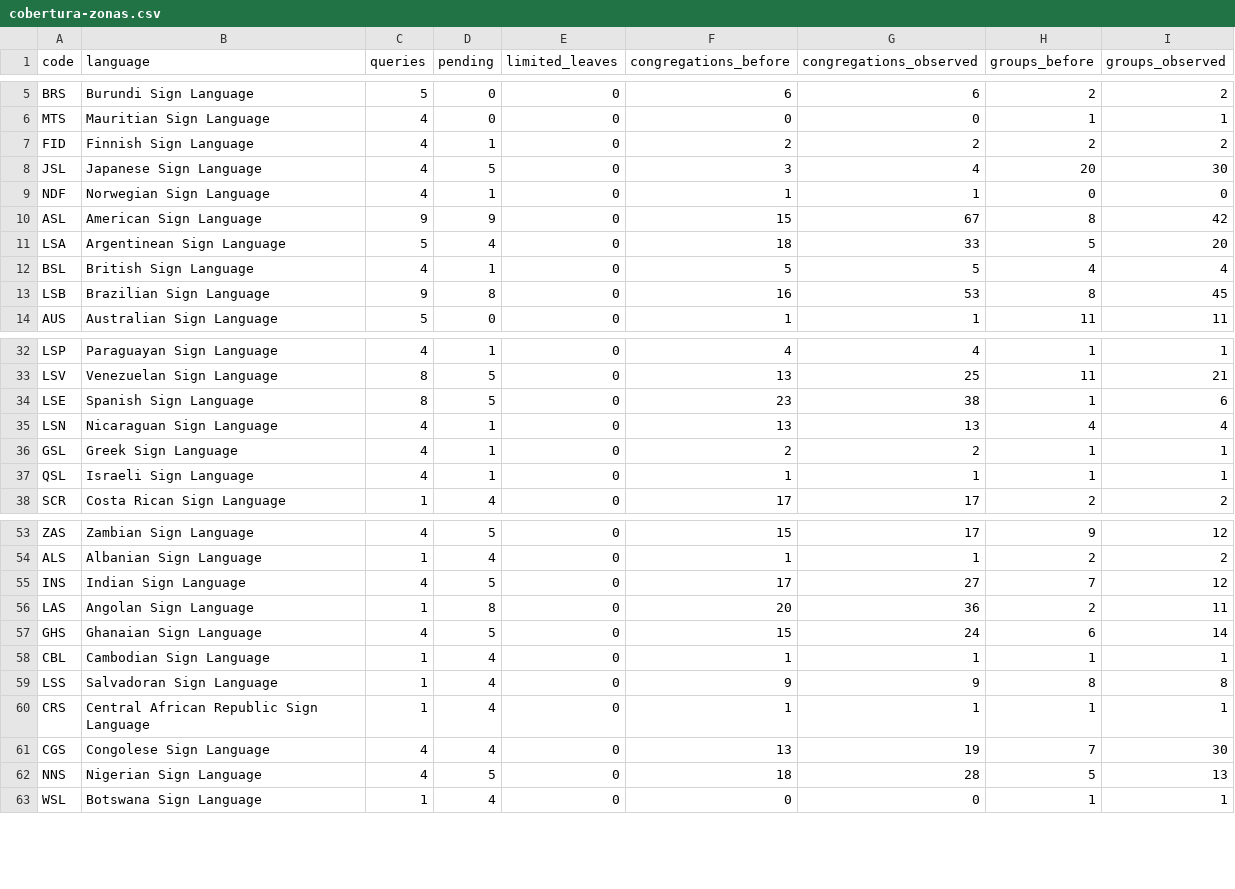
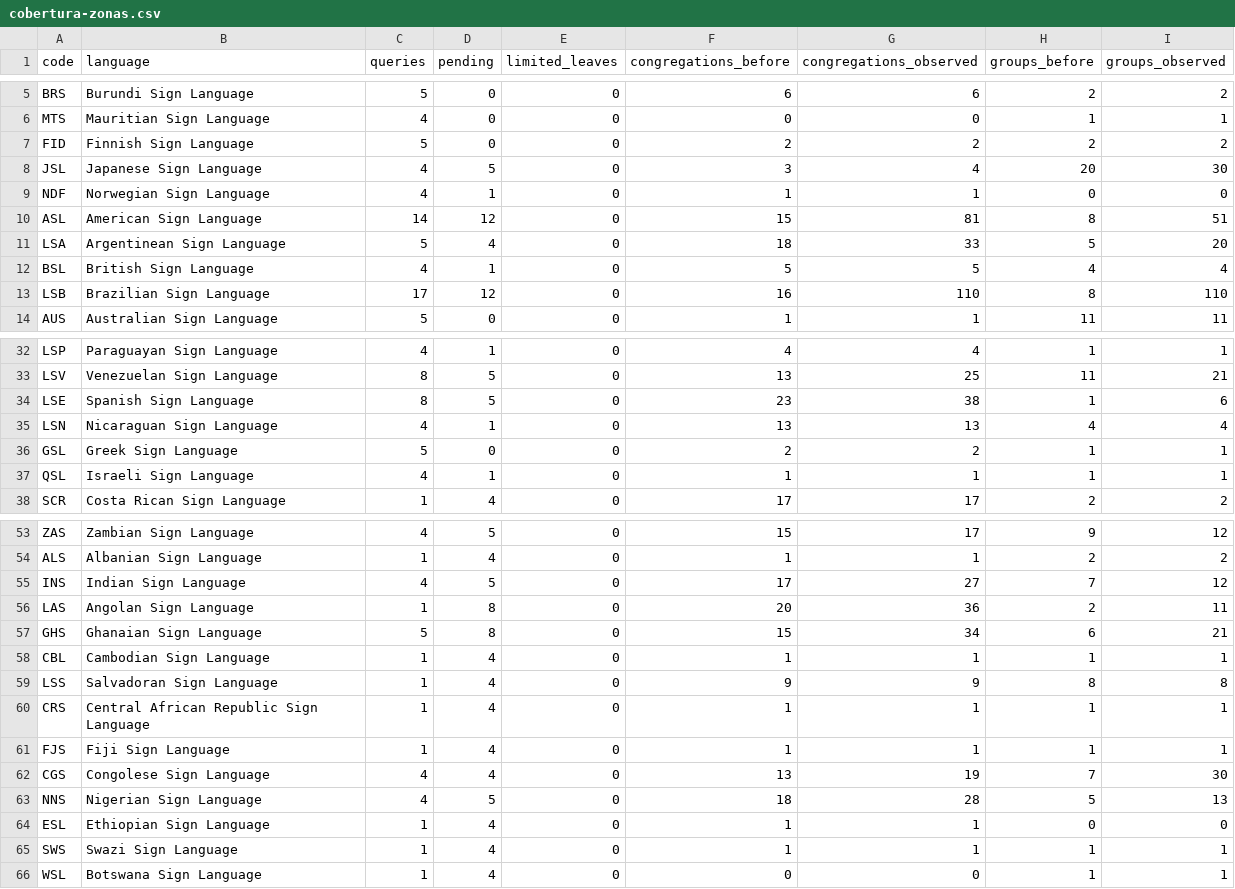
Before and after one commit to HALCONDEORO/jw-sign-language-map, a CSV file: cobertura-zonas.csv, drawn as a sheet; only a part is shown, gaps mark what is left out; the diff covers the shown part only.

Commit message:
Actualizar cifras agregadas y mejoras del mapa

```diff
--- a/cobertura-zonas.csv
+++ b/cobertura-zonas.csv
@@ -6,9 +6,9 @@ BRS,Burundi Sign Language,5,0,0,6,6,2,2
 MTS,Mauritian Sign Language,4,0,0,0,0,1,1
-FID,Finnish Sign Language,4,1,0,2,2,2,2
+FID,Finnish Sign Language,5,0,0,2,2,2,2
 JSL,Japanese Sign Language,4,5,0,3,4,20,30
 NDF,Norwegian Sign Language,4,1,0,1,1,0,0
-ASL,American Sign Language,9,9,0,15,67,8,42
+ASL,American Sign Language,14,12,0,15,81,8,51
 LSA,Argentinean Sign Language,5,4,0,18,33,5,20
 BSL,British Sign Language,4,1,0,5,5,4,4
-LSB,Brazilian Sign Language,9,8,0,16,53,8,45
+LSB,Brazilian Sign Language,17,12,0,16,110,8,110
 AUS,Australian Sign Language,5,0,0,1,1,11,11
@@ -35,3 +35,3 @@ LSE,Spanish Sign Language,8,5,0,23,38,1,6
 LSN,Nicaraguan Sign Language,4,1,0,13,13,4,4
-GSL,Greek Sign Language,4,1,0,2,2,1,1
+GSL,Greek Sign Language,5,0,0,2,2,1,1
 QSL,Israeli Sign Language,4,1,0,1,1,1,1
@@ -56,3 +56,3 @@ INS,Indian Sign Language,4,5,0,17,27,7,12
 LAS,Angolan Sign Language,1,8,0,20,36,2,11
-GHS,Ghanaian Sign Language,4,5,0,15,24,6,14
+GHS,Ghanaian Sign Language,5,8,0,15,34,6,21
 CBL,Cambodian Sign Language,1,4,0,1,1,1,1
@@ -60,4 +60,7 @@ LSS,Salvadoran Sign Language,1,4,0,9,9,8,8
 CRS,Central African Republic Sign Language,1,4,0,1,1,1,1
+FJS,Fiji Sign Language,1,4,0,1,1,1,1
 CGS,Congolese Sign Language,4,4,0,13,19,7,30
 NNS,Nigerian Sign Language,4,5,0,18,28,5,13
+ESL,Ethiopian Sign Language,1,4,0,1,1,0,0
+SWS,Swazi Sign Language,1,4,0,1,1,1,1
 WSL,Botswana Sign Language,1,4,0,0,0,1,1
```
Also changed, not shown: 8 edited cells elsewhere in this file.
